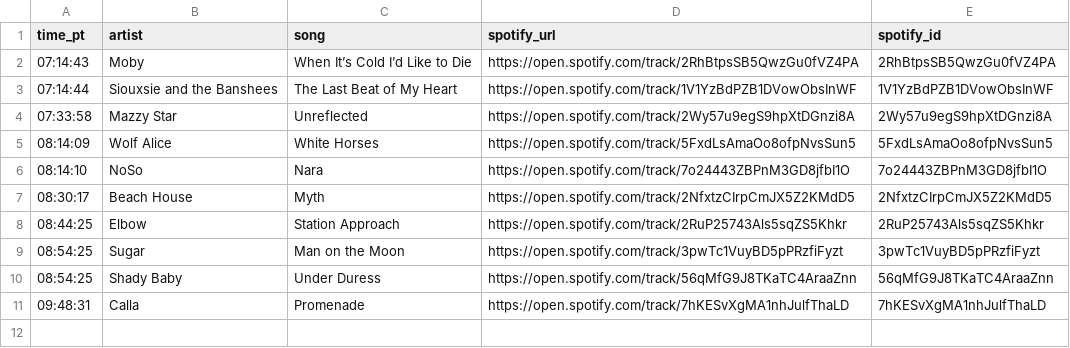
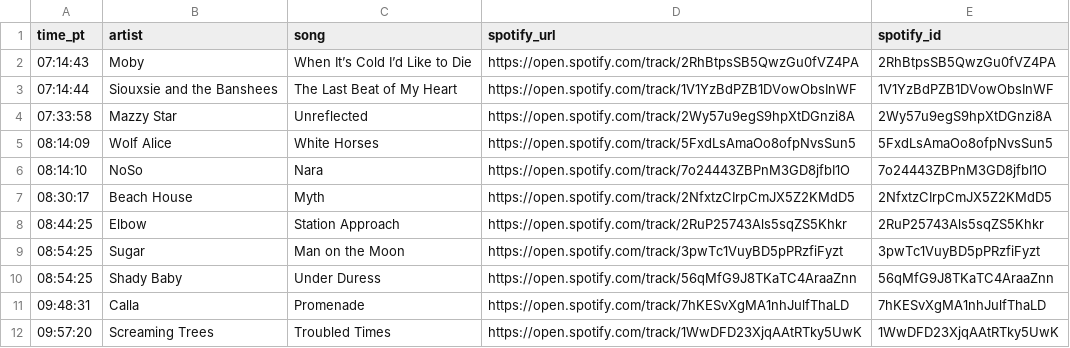
Before and after one commit to dsundt/kexp-john-playlist, a CSV file: data/daily/2025-09-11.csv, drawn as a sheet.

```diff
--- a/data/daily/2025-09-11.csv
+++ b/data/daily/2025-09-11.csv
@@ -11 +11,2 @@ time_pt,artist,song,spotify_url,spotify_id
 09:48:31,Calla,Promenade,https://open.spotify.com/track/7hKESvXgMA1nhJulfThaLD,7hKESvXgMA1nhJulfThaLD
+09:57:20,Screaming Trees,Troubled Times,https://open.spotify.com/track/1WwDFD23XjqAAtRTky5UwK,1WwDFD23XjqAAtRTky5UwK
```
Also changed, not shown: 2 other files.
